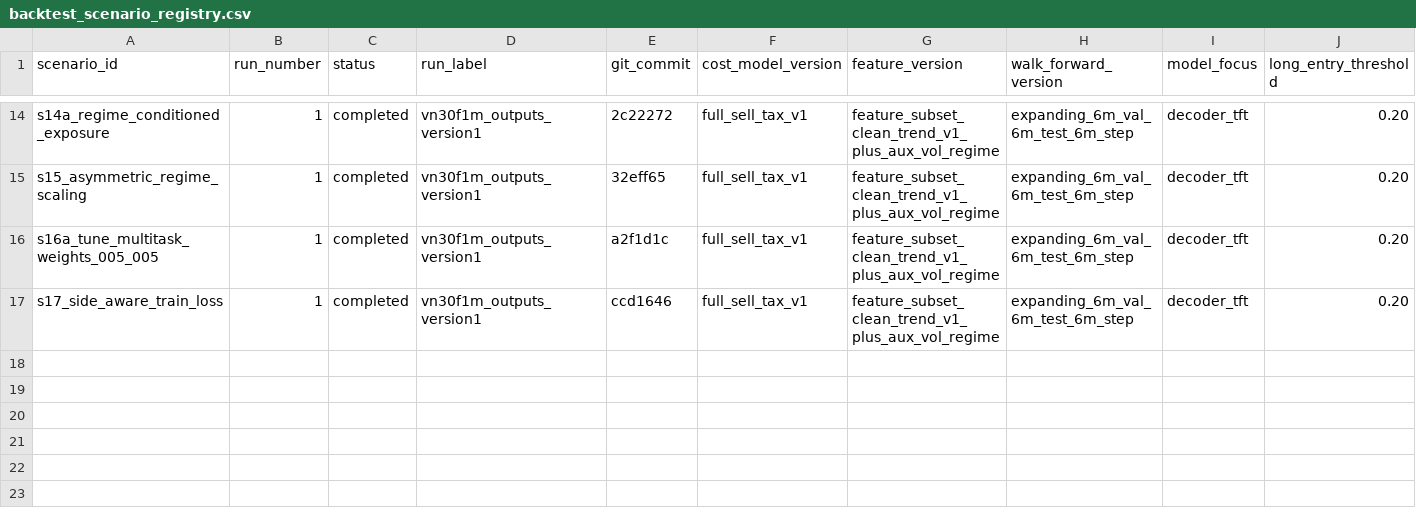
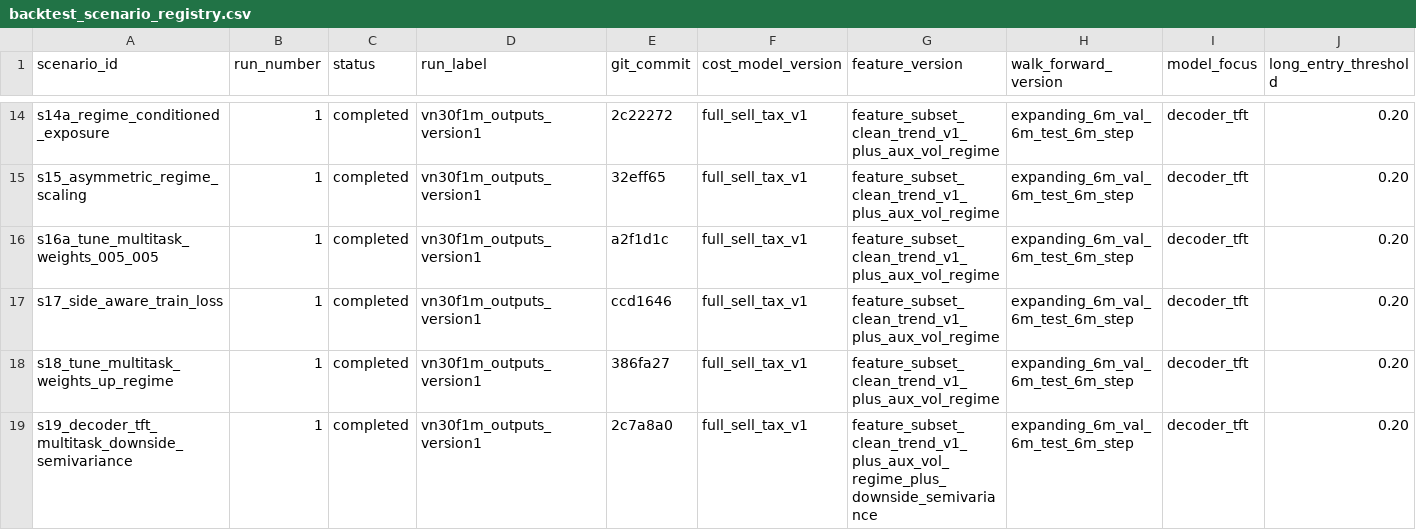
Before and after one commit to votranhuonggiang/Trading-with-the-Momentum-Transformer, a CSV file: outputs/backtest_scenario_registry.csv, drawn as a sheet; only a part is shown, gaps mark what is left out; rows hold the shown columns only; the diff names each change by its address in the sheet, - before the commit and + after, or states it on an @@ line.

```diff
--- a/outputs/backtest_scenario_registry.csv
+++ b/outputs/backtest_scenario_registry.csv
+row 18: s18_tune_multitask_weights_up_regime | 1 | completed | vn30f1m_outputs_version1 | 386fa27 | full_sell_tax_v1 | feature_subset_clean_trend_v1_plus_aux_vol_regime | expanding_6m_val_6m_test_6m_step | decoder_tft | 0.20
+row 19: s19_decoder_tft_multitask_downside_semivariance | 1 | completed | vn30f1m_outputs_version1 | 2c7a8a0 | full_sell_tax_v1 | feature_subset_clean_trend_v1_plus_aux_vol_regime_plus_downside_semivariance | expanding_6m_val_6m_test_6m_step | decoder_tft | 0.20
```
Also changed, not shown: outputs/vn30f1m_outputs_version1/metrics/walk_forward_results.csv, outputs/vn30f1m_outputs_version1/tables/daily_metrics_summary.csv, 8 other files.
